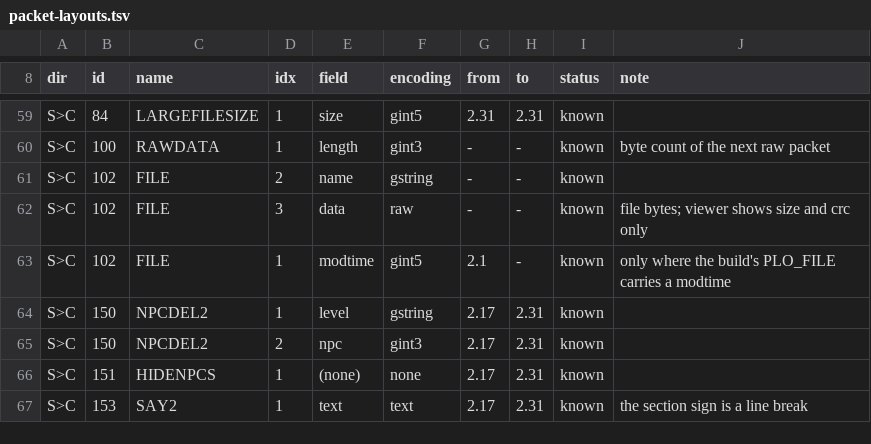
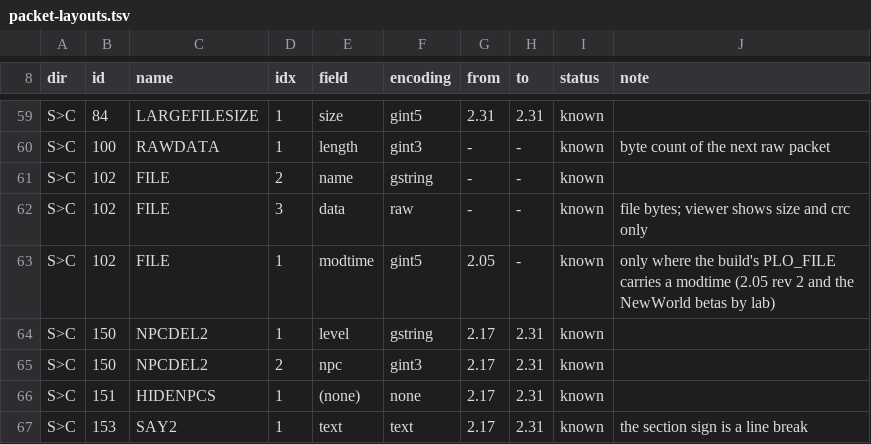
Before and after one commit to squirelworks/seihai-core, a TSV file: documentation/packet-layouts.tsv, drawn as a sheet; only a part is shown, gaps mark what is left out.

```diff
--- a/documentation/packet-layouts.tsv
+++ b/documentation/packet-layouts.tsv
@@ -62,3 +62,3 @@ S>C	102	FILE	2	name	gstring	-	-	known
 S>C	102	FILE	3	data	raw	-	-	known	file bytes; viewer shows size and crc only
-S>C	102	FILE	1	modtime	gint5	2.1	-	known	only where the build's PLO_FILE carries a modtime
+S>C	102	FILE	1	modtime	gint5	2.05	-	known	only where the build's PLO_FILE carries a modtime (2.05 rev 2 and the NewWorld betas by lab)
 S>C	150	NPCDEL2	1	level	gstring	2.17	2.31	known	
```
Also changed, not shown: documentation/profile-audit.tsv, documentation/version-chain.tsv, 10 other files.
